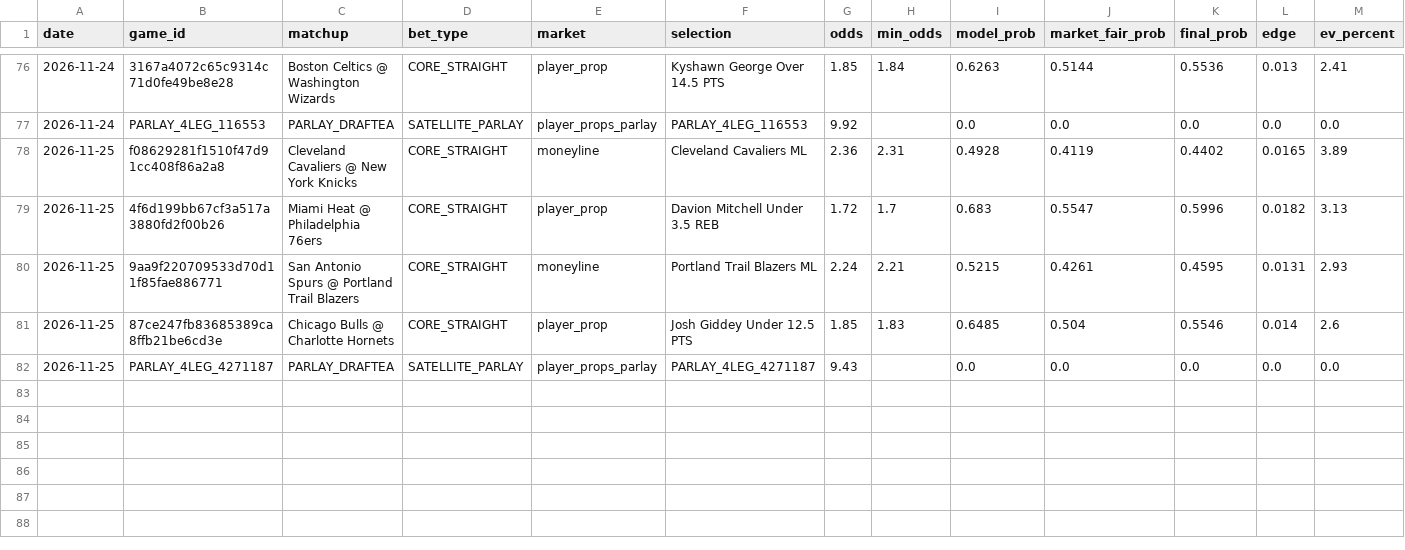
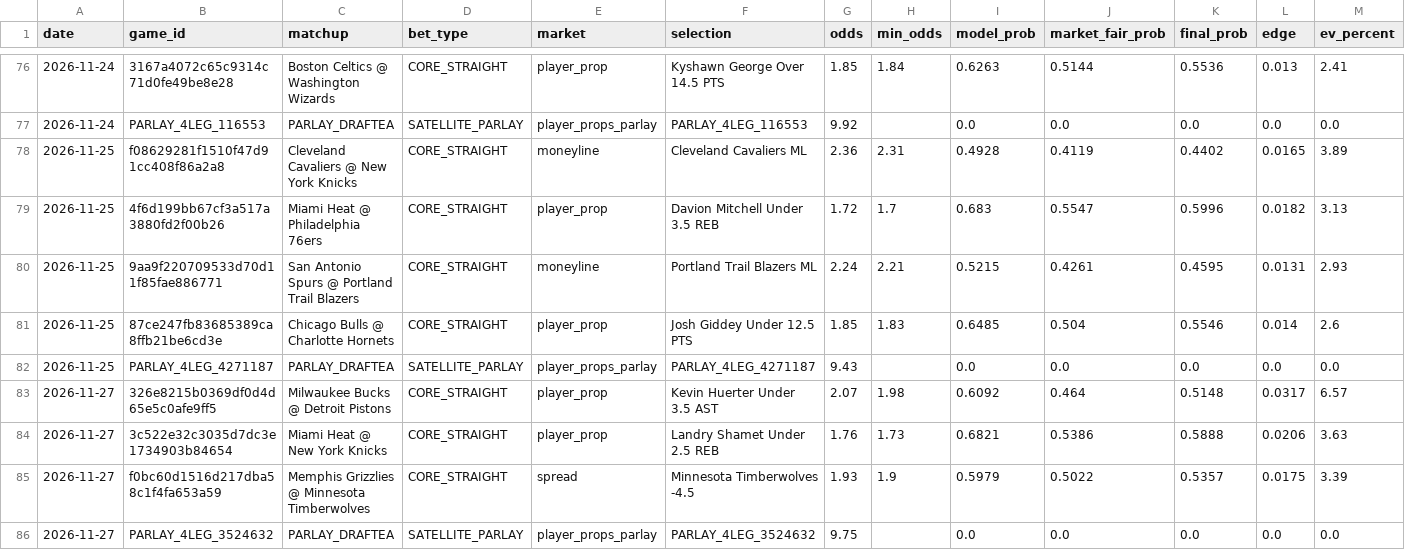
Before and after one commit to Nymos-byte/nba-quant-engine, a CSV file: data/history/todas_las_apuestas.csv, drawn as a sheet; only a part is shown, gaps mark what is left out; rows hold the shown columns only; the diff names each change by its address in the sheet, - before the commit and + after, or states it on an @@ line.

```diff
--- a/data/history/todas_las_apuestas.csv
+++ b/data/history/todas_las_apuestas.csv
+row 83: 2026-11-27 | 326e8215b0369df0d4d65e5c0afe9ff5 | Milwaukee Bucks @ Detroit Pistons | CORE_STRAIGHT | player_prop | Kevin Huerter Under 3.5 AST | 2.07 | 1.98 | 0.6092 | 0.464 | 0.5148 | 0.0317 | 6.57
+row 84: 2026-11-27 | 3c522e32c3035d7dc3e1734903b84654 | Miami Heat @ New York Knicks | CORE_STRAIGHT | player_prop | Landry Shamet Under 2.5 REB | 1.76 | 1.73 | 0.6821 | 0.5386 | 0.5888 | 0.0206 | 3.63
+row 85: 2026-11-27 | f0bc60d1516d217dba58c1f4fa653a59 | Memphis Grizzlies @ Minnesota Timberwolves | CORE_STRAIGHT | spread | Minnesota Timberwolves -4.5 | 1.93 | 1.9 | 0.5979 | 0.5022 | 0.5357 | 0.0175 | 3.39
+row 86: 2026-11-27 | PARLAY_4LEG_3524632 | PARLAY_DRAFTEA | SATELLITE_PARLAY | player_props_parlay | PARLAY_4LEG_3524632 | 9.75 |  | 0.0 | 0.0 | 0.0 | 0.0 | 0.0
```
Also changed, not shown: 2 other files.
